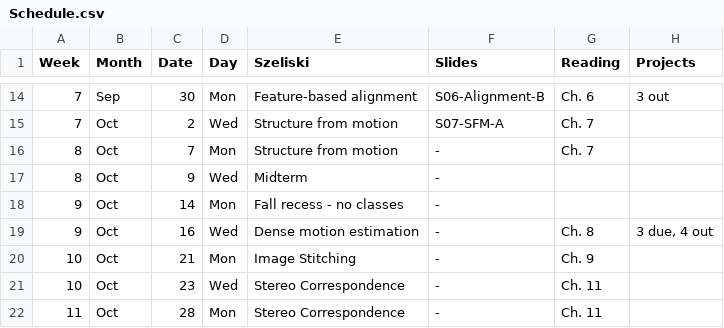
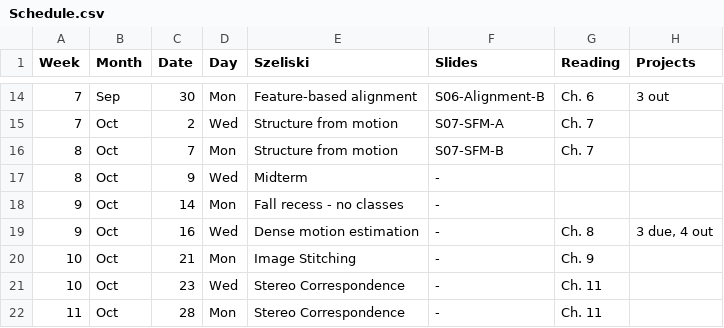
Before and after one commit to dellaert/19F-4476, a CSV file: _data/Schedule.csv, drawn as a sheet; only a part is shown, gaps mark what is left out.

Commit message:
SFM Slides

```diff
--- a/_data/Schedule.csv
+++ b/_data/Schedule.csv
@@ -15,3 +15,3 @@
 7,Oct,2,Wed,Structure from motion,S07-SFM-A,Ch. 7,
-8,Oct,7,Mon,Structure from motion,-,Ch. 7,
+8,Oct,7,Mon,Structure from motion,S07-SFM-B,Ch. 7,
 8,Oct,9,Wed,Midterm,-,,
```
Also changed, not shown: 2 other files.
